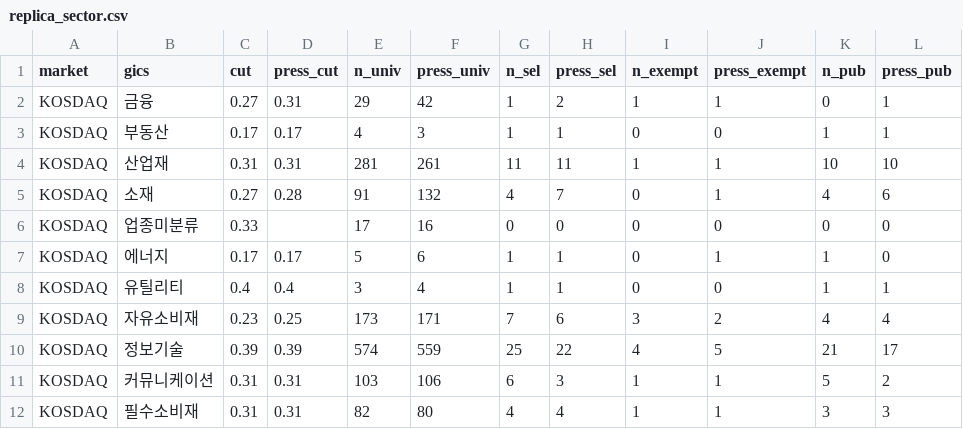
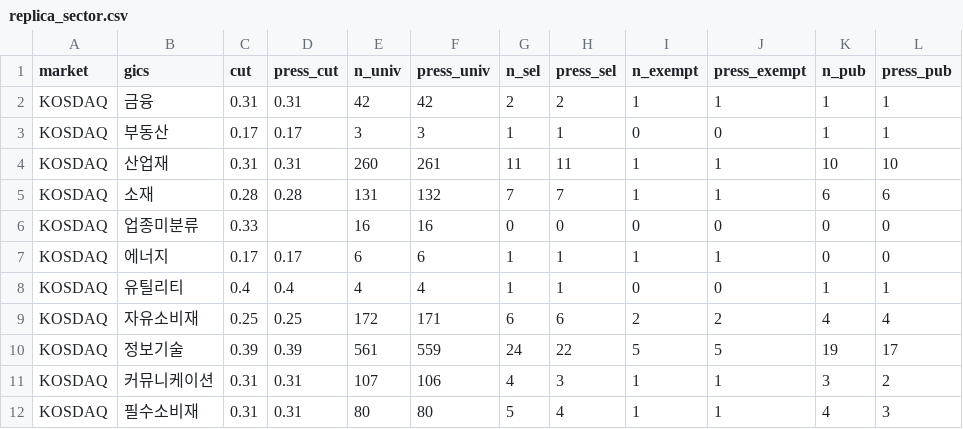
Before and after one commit to beaten-by-the-market/case-projects, a CSV file: low-pbr/data/final/replica_sector.csv, drawn as a sheet; only a part is shown; the diff covers the shown part only.

```diff
--- a/low-pbr/data/final/replica_sector.csv
+++ b/low-pbr/data/final/replica_sector.csv
@@ -1,12 +1,12 @@
 market,gics,cut,press_cut,n_univ,press_univ,n_sel,press_sel,n_exempt,press_exempt,n_pub,press_pub
-KOSDAQ,금융,0.27,0.31,29,42,1,2,1,1,0,1
-KOSDAQ,부동산,0.17,0.17,4,3,1,1,0,0,1,1
-KOSDAQ,산업재,0.31,0.31,281,261,11,11,1,1,10,10
-KOSDAQ,소재,0.27,0.28,91,132,4,7,0,1,4,6
-KOSDAQ,업종미분류,0.33,,17,16,0,0,0,0,0,0
-KOSDAQ,에너지,0.17,0.17,5,6,1,1,0,1,1,0
-KOSDAQ,유틸리티,0.4,0.4,3,4,1,1,0,0,1,1
-KOSDAQ,자유소비재,0.23,0.25,173,171,7,6,3,2,4,4
-KOSDAQ,정보기술,0.39,0.39,574,559,25,22,4,5,21,17
-KOSDAQ,커뮤니케이션,0.31,0.31,103,106,6,3,1,1,5,2
-KOSDAQ,필수소비재,0.31,0.31,82,80,4,4,1,1,3,3
+KOSDAQ,금융,0.31,0.31,42,42,2,2,1,1,1,1
+KOSDAQ,부동산,0.17,0.17,3,3,1,1,0,0,1,1
+KOSDAQ,산업재,0.31,0.31,260,261,11,11,1,1,10,10
+KOSDAQ,소재,0.28,0.28,131,132,7,7,1,1,6,6
+KOSDAQ,업종미분류,0.33,,16,16,0,0,0,0,0,0
+KOSDAQ,에너지,0.17,0.17,6,6,1,1,1,1,0,0
+KOSDAQ,유틸리티,0.4,0.4,4,4,1,1,0,0,1,1
+KOSDAQ,자유소비재,0.25,0.25,172,171,6,6,2,2,4,4
+KOSDAQ,정보기술,0.39,0.39,561,559,24,22,5,5,19,17
+KOSDAQ,커뮤니케이션,0.31,0.31,107,106,4,3,1,1,3,2
+KOSDAQ,필수소비재,0.31,0.31,80,80,5,4,1,1,4,3
```
Also changed, not shown: 34 edited cells elsewhere in this file, low-pbr/data/final/replica_selection.csv, 11 other files.
